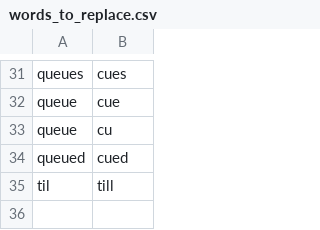
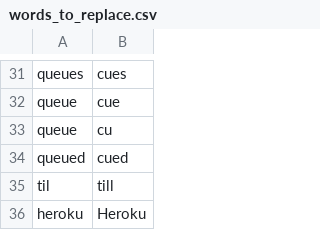
Before and after one commit to tpensyl/knausj_talon, a CSV file: settings/words_to_replace.csv, drawn as a sheet; only a part is shown, gaps mark what is left out; the diff names each change by its address in the sheet, - before the commit and + after, or states it on an @@ line.

```diff
--- a/settings/words_to_replace.csv
+++ b/settings/words_to_replace.csv
+row 36: heroku | Heroku
```
Also changed, not shown: settings/additional_words.csv, 1 other file.
